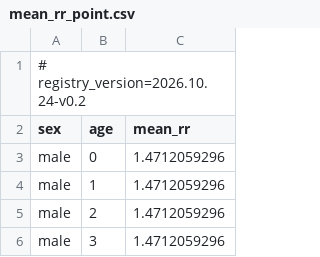
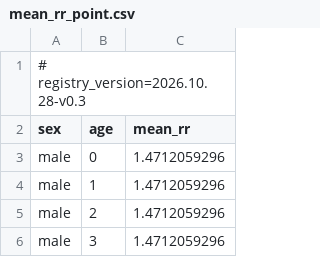
Before and after one commit to SmallHorseBrother/lifespan-predictor, a CSV file: data/mean_rr_point.csv, drawn as a sheet; only a part is shown.

```diff
--- a/data/mean_rr_point.csv
+++ b/data/mean_rr_point.csv
@@ -1,2 +1,2 @@
-# registry_version=2026.10.24-v0.2
+# registry_version=2026.10.28-v0.3
 sex,age,mean_rr
```
Also changed, not shown: registry/parameters.csv, 16 other files.
